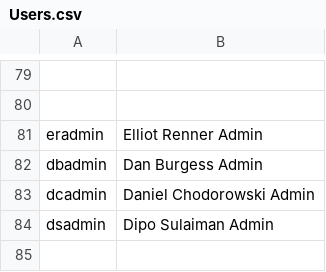
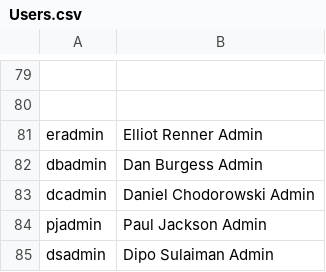
Before and after one commit to ElliotRenner/Ableworld, a CSV file: Users.csv, drawn as a sheet; only a part is shown, gaps mark what is left out; the diff names each change by its address in the sheet, - before the commit and + after, or states it on an @@ line.

Commit message:
Update Users.csv

```diff
--- a/Users.csv
+++ b/Users.csv
+row 84: pjadmin | Paul Jackson Admin
```
